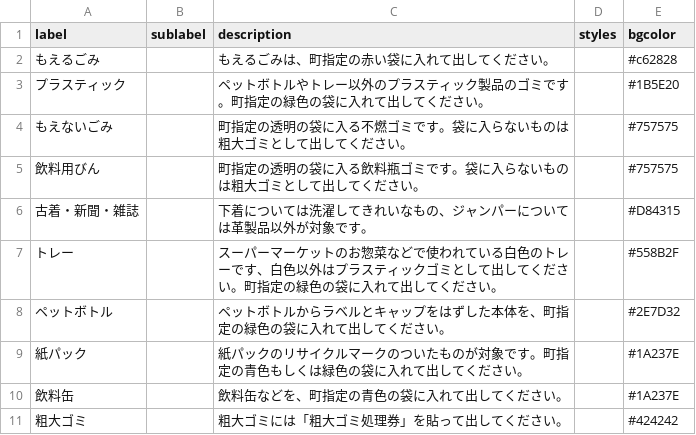
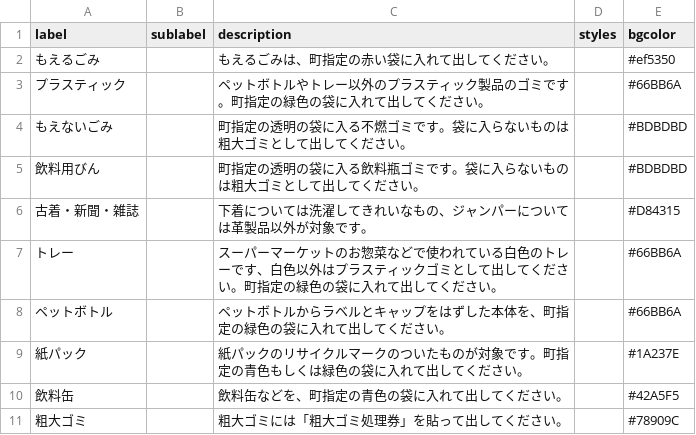
Before and after one commit to miyake-town-civic/5374, a CSV file: data/description.csv, drawn as a sheet.

Commit message:
色変更

```diff
--- a/data/description.csv
+++ b/data/description.csv
@@ -1,11 +1,11 @@
 label,sublabel,description,styles,bgcolor
-もえるごみ,,もえるごみは、町指定の赤い袋に入れて出してください。,,#c62828
-プラスティック,,ペットボトルやトレー以外のプラスティック製品のゴミです。町指定の緑色の袋に入れて出してください。,,#1B5E20
-もえないごみ,,町指定の透明の袋に入る不燃ゴミです。袋に入らないものは粗大ゴミとして出してください。,,#757575
-飲料用びん,,町指定の透明の袋に入る飲料瓶ゴミです。袋に入らないものは粗大ゴミとして出してください。,,#757575
+もえるごみ,,もえるごみは、町指定の赤い袋に入れて出してください。,,#ef5350
+プラスティック,,ペットボトルやトレー以外のプラスティック製品のゴミです。町指定の緑色の袋に入れて出してください。,,#66BB6A
+もえないごみ,,町指定の透明の袋に入る不燃ゴミです。袋に入らないものは粗大ゴミとして出してください。,,#BDBDBD
+飲料用びん,,町指定の透明の袋に入る飲料瓶ゴミです。袋に入らないものは粗大ゴミとして出してください。,,#BDBDBD
 古着・新聞・雑誌,,下着については洗濯してきれいなもの、ジャンパーについては革製品以外が対象です。,,#D84315
-トレー,,スーパーマーケットのお惣菜などで使われている白色のトレーです、白色以外はプラスティックゴミとして出してください。町指定の緑色の袋に入れて出してください。,,#558B2F
-ペットボトル,,ペットボトルからラベルとキャップをはずした本体を、町指定の緑色の袋に入れて出してください。,,#2E7D32
+トレー,,スーパーマーケットのお惣菜などで使われている白色のトレーです、白色以外はプラスティックゴミとして出してください。町指定の緑色の袋に入れて出してください。,,#66BB6A
+ペットボトル,,ペットボトルからラベルとキャップをはずした本体を、町指定の緑色の袋に入れて出してください。,,#66BB6A
 紙パック,,紙パックのリサイクルマークのついたものが対象です。町指定の青色もしくは緑色の袋に入れて出してください。,,#1A237E
-飲料缶,,飲料缶などを、町指定の青色の袋に入れて出してください。,,#1A237E
-粗大ゴミ,,粗大ゴミには「粗大ゴミ処理券」を貼って出してください。,,#424242
+飲料缶,,飲料缶などを、町指定の青色の袋に入れて出してください。,,#42A5F5
+粗大ゴミ,,粗大ゴミには「粗大ゴミ処理券」を貼って出してください。,,#78909C
```
